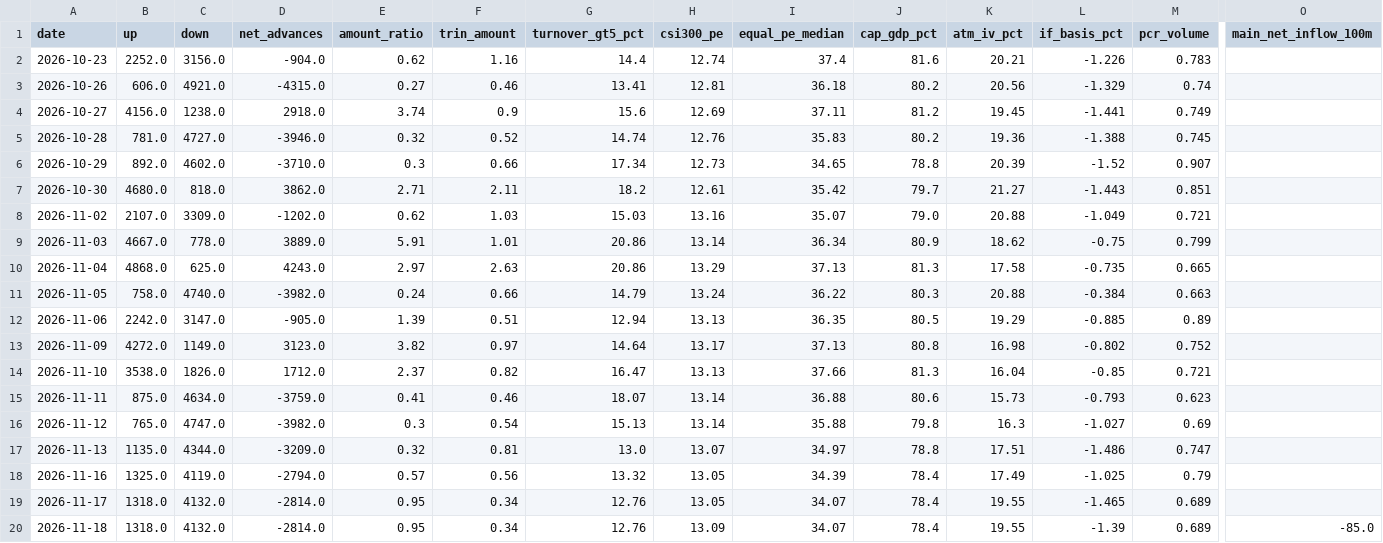
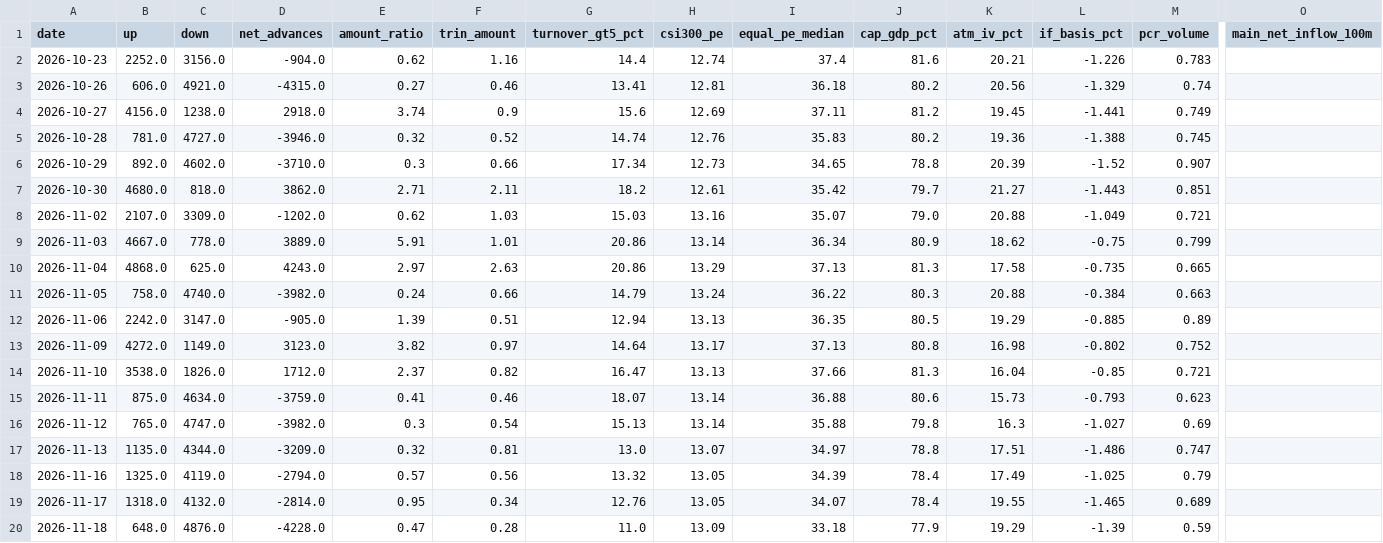
Before and after one commit to zlmnls/blues, a CSV file: dashboard/data/history/market_daily.csv, drawn as a sheet; only a part is shown, gaps mark what is left out; the diff names each change by its address in the sheet, - before the commit and + after, or states it on an @@ line.

```diff
--- a/dashboard/data/history/market_daily.csv
+++ b/dashboard/data/history/market_daily.csv
-B20 (up): 1318.0
+B20 (up): 648.0
-C20 (down): 4132.0
+C20 (down): 4876.0
-D20 (net_advances): -2814.0
+D20 (net_advances): -4228.0
-E20 (amount_ratio): 0.95
+E20 (amount_ratio): 0.47
-F20 (trin_amount): 0.34
+F20 (trin_amount): 0.28
-G20 (turnover_gt5_pct): 12.76
+G20 (turnover_gt5_pct): 11.0
-I20 (equal_pe_median): 34.07
+I20 (equal_pe_median): 33.18
-J20 (cap_gdp_pct): 78.4
+J20 (cap_gdp_pct): 77.9
-K20 (atm_iv_pct): 19.55
+K20 (atm_iv_pct): 19.29
-M20 (pcr_volume): 0.689
+M20 (pcr_volume): 0.59
-O20 (main_net_inflow_100m): -85.0
+O20 (main_net_inflow_100m): (empty)
```
Also changed, not shown: dashboard/data/history/sse_pcr.csv, dashboard/data/history/szse_pcr.csv, 3 other files.
